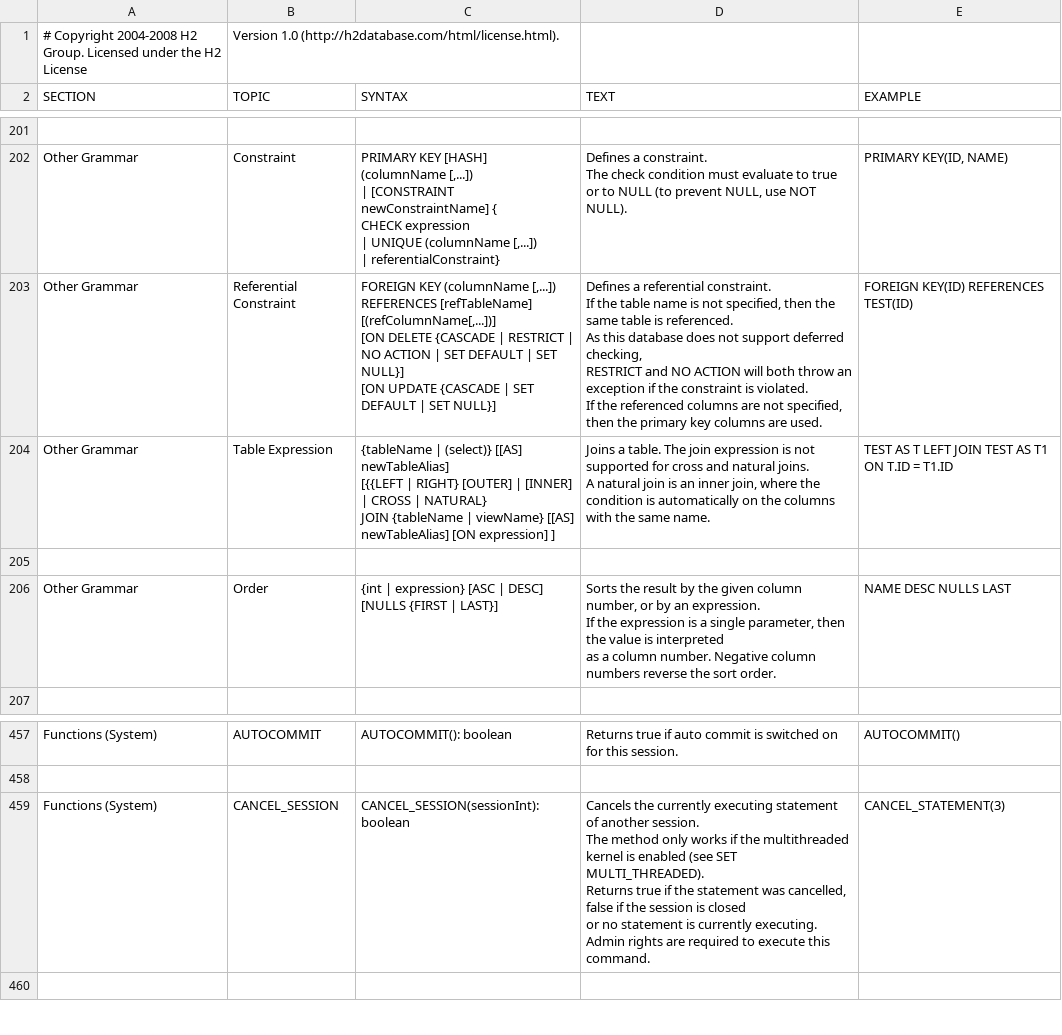
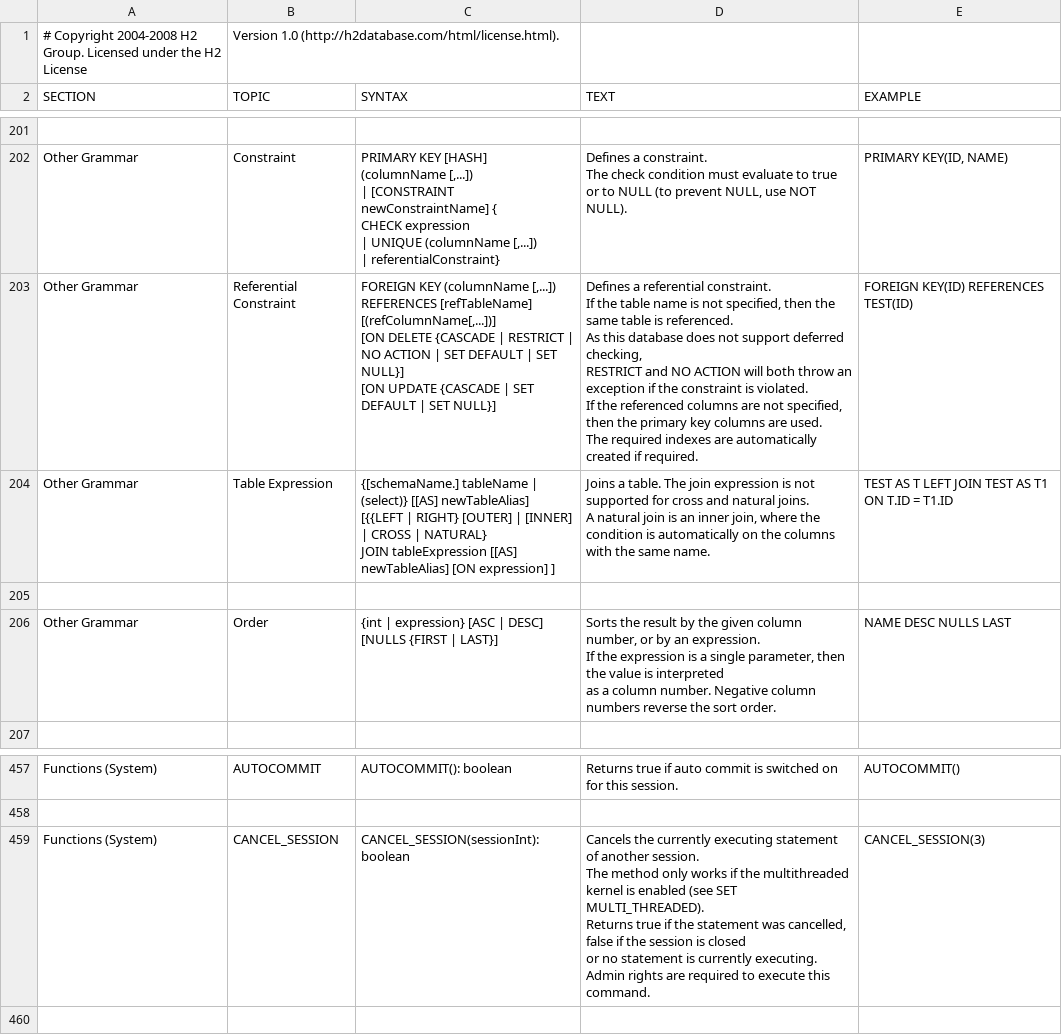
Before and after one commit to svn2github/H2-Mirror, a CSV file: h2/src/main/org/h2/res/help.csv, drawn as a sheet; only a part is shown, gaps mark what is left out.

```diff
--- a/h2/src/main/org/h2/res/help.csv
+++ b/h2/src/main/org/h2/res/help.csv
@@ -1211,26 +1211,27 @@ PRIMARY KEY(ID, NAME)
 "
-"Other Grammar","Referential Constraint","
-FOREIGN KEY (columnName [,...])
-REFERENCES [refTableName] [(refColumnName[,...])]
-[ON DELETE {CASCADE | RESTRICT | NO ACTION | SET DEFAULT | SET NULL}]
-[ON UPDATE {CASCADE | SET DEFAULT | SET NULL}]
-","
-Defines a referential constraint.
-If the table name is not specified, then the same table is referenced.
-As this database does not support deferred checking,
-RESTRICT and NO ACTION will both throw an exception if the constraint is violated.
-If the referenced columns are not specified, then the primary key columns are used.
-","
-FOREIGN KEY(ID) REFERENCES TEST(ID)
-"
-"Other Grammar","Table Expression","
-{tableName | (select)} [[AS] newTableAlias]
-[{{LEFT | RIGHT} [OUTER] | [INNER] | CROSS | NATURAL}
-JOIN {tableName | viewName} [[AS] newTableAlias] [ON expression] ]
-","
-Joins a table. The join expression is not supported for cross and natural joins.
-A natural join is an inner join, where the condition is automatically on the columns with the same name.
-","
-TEST AS T LEFT JOIN TEST AS T1 ON T.ID = T1.ID
-"
+"Other Grammar","Referential Constraint","
+FOREIGN KEY (columnName [,...])
+REFERENCES [refTableName] [(refColumnName[,...])]
+[ON DELETE {CASCADE | RESTRICT | NO ACTION | SET DEFAULT | SET NULL}]
+[ON UPDATE {CASCADE | SET DEFAULT | SET NULL}]
+","
+Defines a referential constraint.
+If the table name is not specified, then the same table is referenced.
+As this database does not support deferred checking,
+RESTRICT and NO ACTION will both throw an exception if the constraint is violated.
+If the referenced columns are not specified, then the primary key columns are used.
+The required indexes are automatically created if required.
+","
+FOREIGN KEY(ID) REFERENCES TEST(ID)
+"
+"Other Grammar","Table Expression","
+{[schemaName.] tableName | (select)} [[AS] newTableAlias]
+[{{LEFT | RIGHT} [OUTER] | [INNER] | CROSS | NATURAL}
+JOIN tableExpression [[AS] newTableAlias] [ON expression] ]
+","
+Joins a table. The join expression is not supported for cross and natural joins.
+A natural join is an inner join, where the condition is automatically on the columns with the same name.
+","
+TEST AS T LEFT JOIN TEST AS T1 ON T.ID = T1.ID
+"
 
@@ -2621,13 +2622,13 @@ AUTOCOMMIT()
 
-"Functions (System)","CANCEL_SESSION","
-CANCEL_SESSION(sessionInt): boolean
-","
-Cancels the currently executing statement of another session.
-The method only works if the multithreaded kernel is enabled (see SET MULTI_THREADED).
-Returns true if the statement was cancelled, false if the session is closed
-or no statement is currently executing.
-Admin rights are required to execute this command.
-","
-CANCEL_STATEMENT(3)
-"
+"Functions (System)","CANCEL_SESSION","
+CANCEL_SESSION(sessionInt): boolean
+","
+Cancels the currently executing statement of another session.
+The method only works if the multithreaded kernel is enabled (see SET MULTI_THREADED).
+Returns true if the statement was cancelled, false if the session is closed
+or no statement is currently executing.
+Admin rights are required to execute this command.
+","
+CANCEL_SESSION(3)
+"
 
```
Also changed, not shown: 40 other files.
